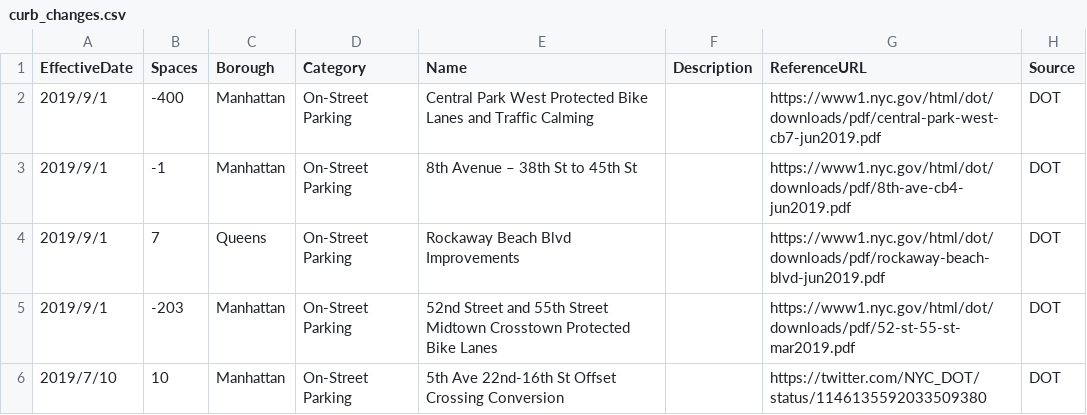
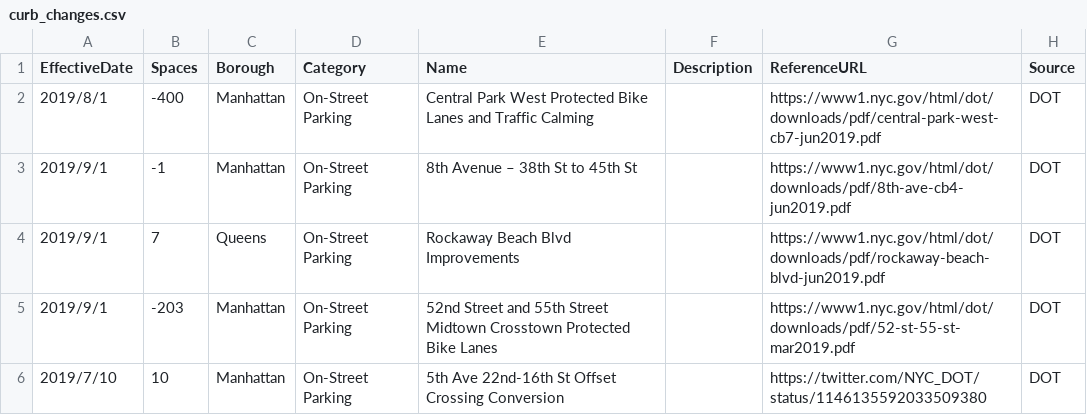
Before and after one commit to jehiah/toomanycars.nyc, a CSV file: data/curb_changes.csv, drawn as a sheet.

```diff
--- a/data/curb_changes.csv
+++ b/data/curb_changes.csv
@@ -1,3 +1,3 @@
 EffectiveDate,Spaces,Borough,Category,Name,Description,ReferenceURL,Source
-2019/9/1,-400,Manhattan,On-Street Parking,Central Park West Protected Bike Lanes and Traffic Calming,,https://www1.nyc.gov/html/dot/downloads/pdf/central-park-west-cb7-jun2019.pdf,DOT
+2019/8/1,-400,Manhattan,On-Street Parking,Central Park West Protected Bike Lanes and Traffic Calming,,https://www1.nyc.gov/html/dot/downloads/pdf/central-park-west-cb7-jun2019.pdf,DOT
 2019/9/1,-1,Manhattan,On-Street Parking,8th Avenue – 38th St to 45th St,,https://www1.nyc.gov/html/dot/downloads/pdf/8th-ave-cb4-jun2019.pdf,DOT
```
Also changed, not shown: 8 other files.
